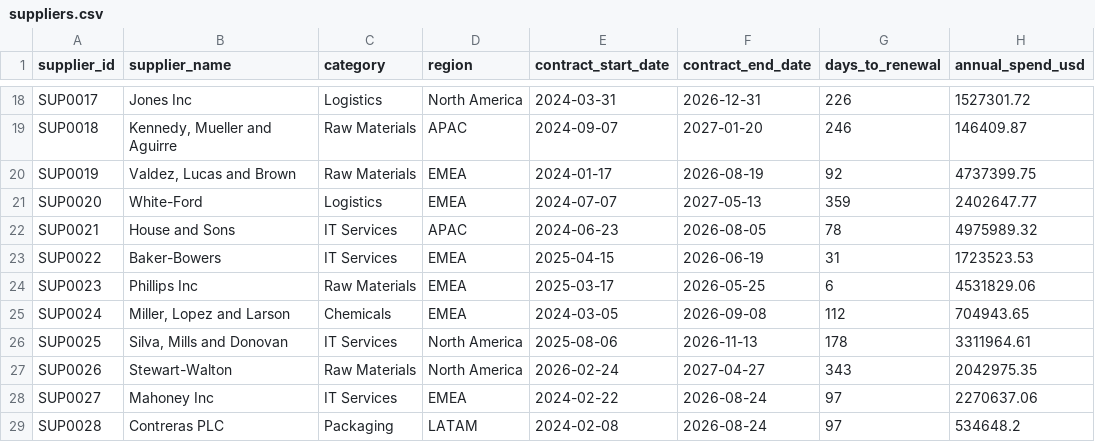
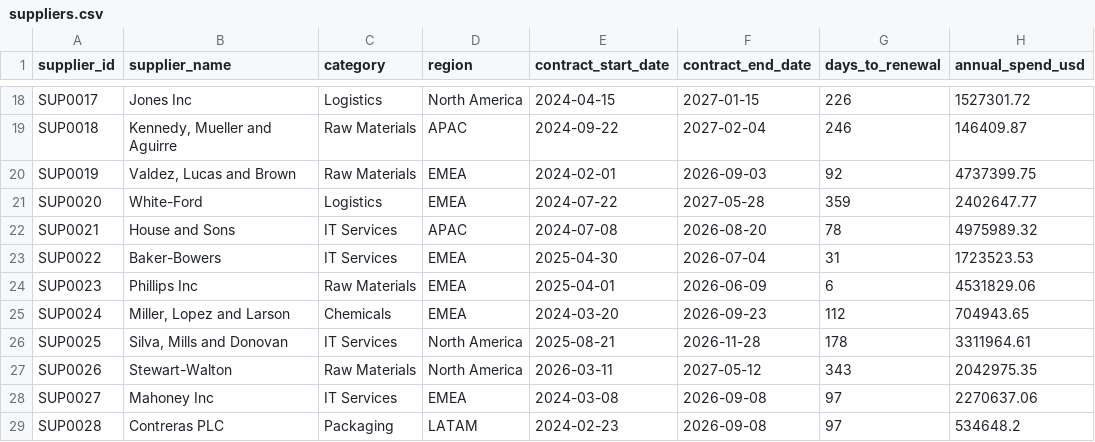
Before and after one commit to sunandini333/ProcureMind-Multi-Agent-Procurement-Intelligence-Platform, a CSV file: data/supplier_master/suppliers.csv, drawn as a sheet; only a part is shown, gaps mark what is left out; the diff covers the shown part only; the diff names each change by its address in the sheet, - before the commit and + after, or states it on an @@ line.

```diff
--- a/data/supplier_master/suppliers.csv
+++ b/data/supplier_master/suppliers.csv
-E18 (contract_start_date): 2024-03-31
+E18 (contract_start_date): 2024-04-15
-F18 (contract_end_date): 2026-12-31
+F18 (contract_end_date): 2027-01-15
-E19 (contract_start_date): 2024-09-07
+E19 (contract_start_date): 2024-09-22
-F19 (contract_end_date): 2027-01-20
+F19 (contract_end_date): 2027-02-04
-E20 (contract_start_date): 2024-01-17
+E20 (contract_start_date): 2024-02-01
-F20 (contract_end_date): 2026-08-19
+F20 (contract_end_date): 2026-09-03
-E21 (contract_start_date): 2024-07-07
+E21 (contract_start_date): 2024-07-22
-F21 (contract_end_date): 2027-05-13
+F21 (contract_end_date): 2027-05-28
-E22 (contract_start_date): 2024-06-23
+E22 (contract_start_date): 2024-07-08
-F22 (contract_end_date): 2026-08-05
+F22 (contract_end_date): 2026-08-20
-E23 (contract_start_date): 2025-04-15
+E23 (contract_start_date): 2025-04-30
-F23 (contract_end_date): 2026-06-19
+F23 (contract_end_date): 2026-07-04
-E24 (contract_start_date): 2025-03-17
+E24 (contract_start_date): 2025-04-01
-F24 (contract_end_date): 2026-05-25
+F24 (contract_end_date): 2026-06-09
-E25 (contract_start_date): 2024-03-05
+E25 (contract_start_date): 2024-03-20
-F25 (contract_end_date): 2026-09-08
+F25 (contract_end_date): 2026-09-23
-E26 (contract_start_date): 2025-08-06
+E26 (contract_start_date): 2025-08-21
-F26 (contract_end_date): 2026-11-13
+F26 (contract_end_date): 2026-11-28
-E27 (contract_start_date): 2026-02-24
+E27 (contract_start_date): 2026-03-11
-F27 (contract_end_date): 2027-04-27
+F27 (contract_end_date): 2027-05-12
-E28 (contract_start_date): 2024-02-22
+E28 (contract_start_date): 2024-03-08
-F28:F29 (contract_end_date): 2026-08-24
+F28:F29 (contract_end_date): 2026-09-08
-E29 (contract_start_date): 2024-02-08
+E29 (contract_start_date): 2024-02-23
```
Also changed, not shown: 32 edited cells elsewhere in this file, data/purchase_orders/purchase_orders.csv, 40 other files.
